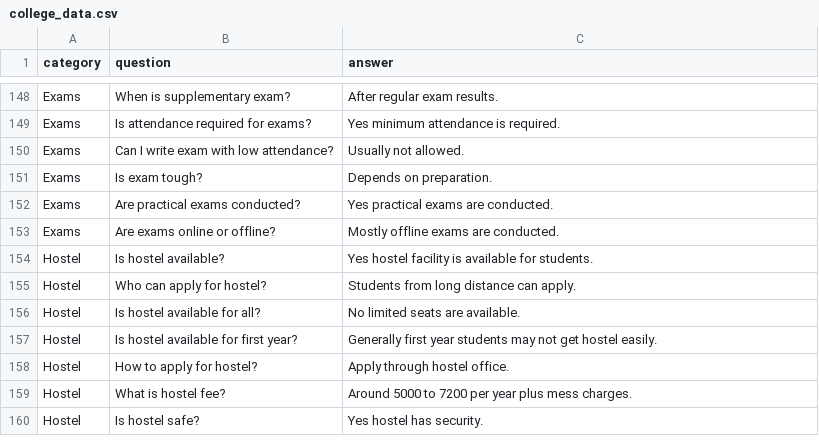
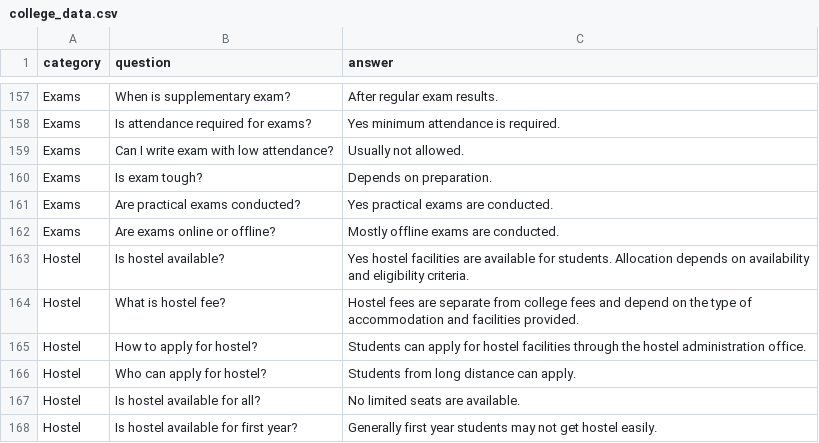
Before and after one commit to ayeshagh9/college-chatbot, a CSV file: college_data.csv, drawn as a sheet; only a part is shown, gaps mark what is left out; the shorter side is filled out with more unchanged rows; the diff covers the shown part only.

```diff
--- a/college_data.csv
+++ b/college_data.csv
@@ -153,3 +162,5 @@ Exams,Are practical exams conducted?,Yes practical exams are conducted.
 Exams,Are exams online or offline?,Mostly offline exams are conducted.
-Hostel,Is hostel available?,Yes hostel facility is available for students.
+Hostel,Is hostel available?,Yes hostel facilities are available for students. Allocation depends on availability and eligibility criteria.
+Hostel,What is hostel fee?,Hostel fees are separate from college fees and depend on the type of accommodation and facilities provided.
+Hostel,How to apply for hostel?,Students can apply for hostel facilities through the hostel administration office.
 Hostel,Who can apply for hostel?,Students from long distance can apply.
```
Also changed, not shown: 17 added rows and 1 edited cell elsewhere in this file, 2 other files.
